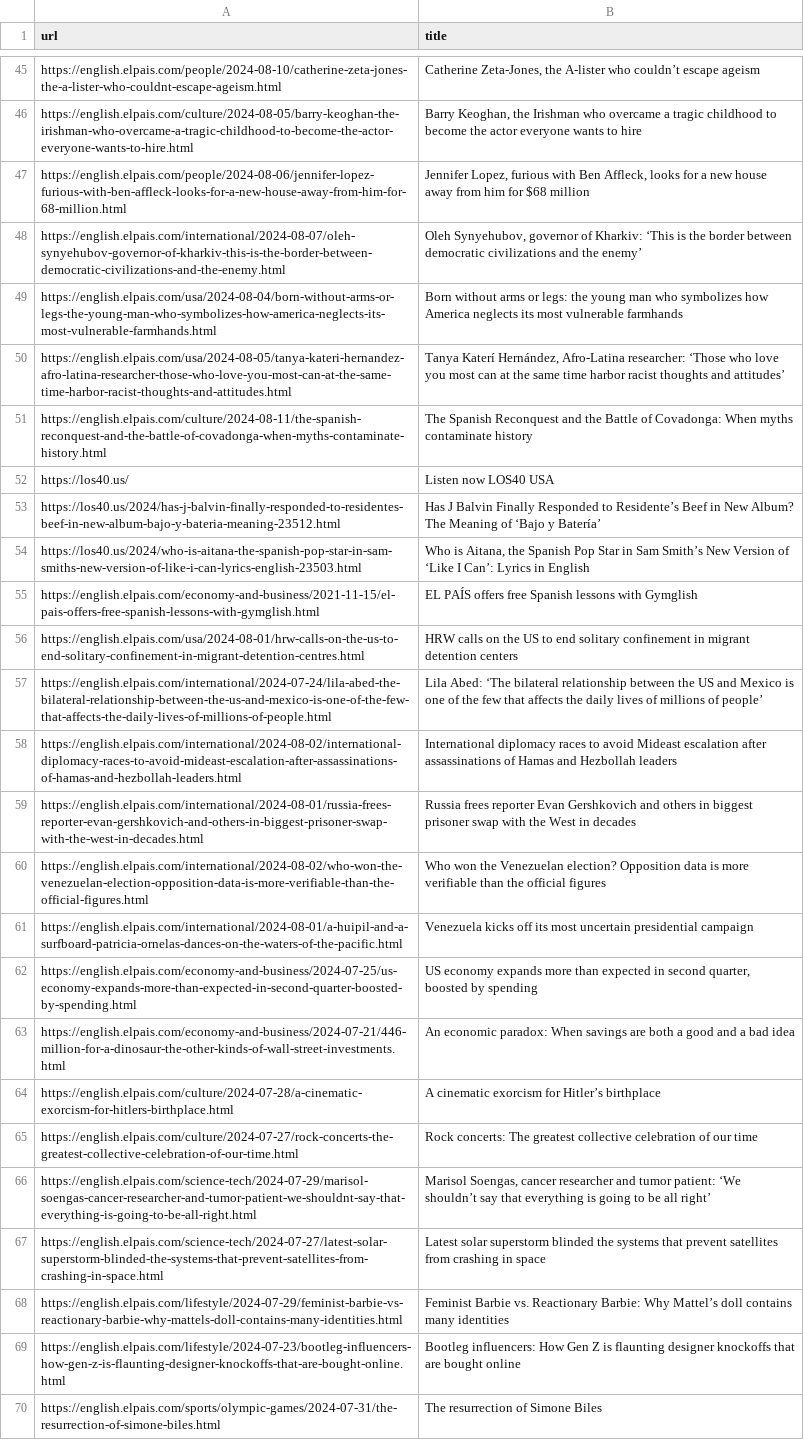
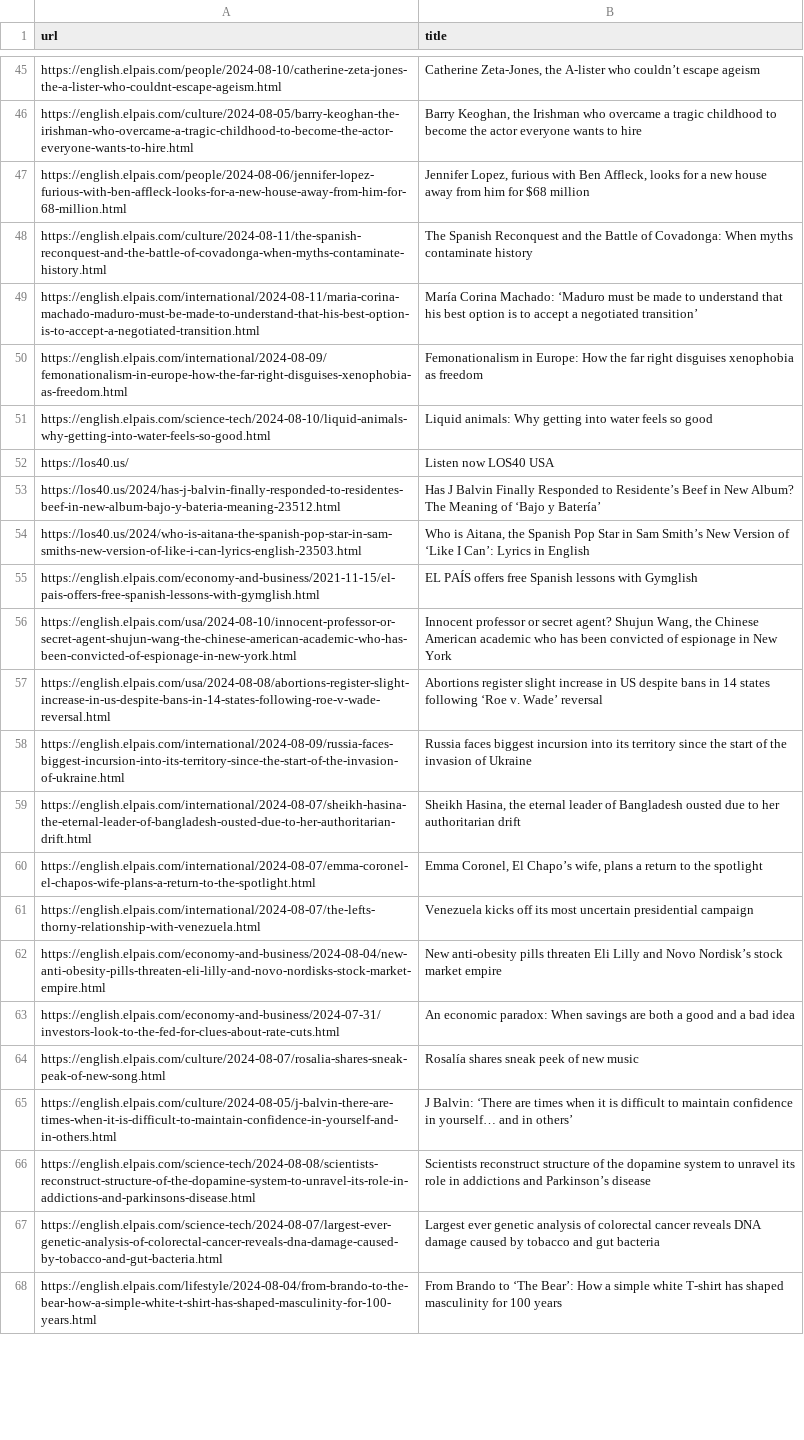
Before and after one commit to jsoma/scraper-sample, a CSV file: headlines.csv, drawn as a sheet; only a part is shown, gaps mark what is left out; removed rows and columns are numbered as before the commit, all else as after; the diff covers the shown part only; the diff names each change by its address in the sheet, - before the commit and + after, or states it on an @@ line.

```diff
--- a/headlines.csv
+++ b/headlines.csv
-row 48: https://english.elpais.com/international/2024-08-07/oleh-synyehubov-governor-of-kharkiv-this-is-the-border-between-democratic-civilizations-and-the-enemy.html | Oleh Synyehubov, governor of Kharkiv: ‘This is the border between democratic civilizations and the enemy’
-row 49: https://english.elpais.com/usa/2024-08-04/born-without-arms-or-legs-the-young-man-who-symbolizes-how-america-neglects-its-most-vulnerable-farmhands.html | Born without arms or legs: the young man who symbolizes how America neglects its most vulnerable farmhands
-row 50: https://english.elpais.com/usa/2024-08-05/tanya-kateri-hernandez-afro-latina-researcher-those-who-love-you-most-can-at-the-same-time-harbor-racist-thoughts-and-attitudes.html | Tanya Katerí Hernández, Afro-Latina researcher: ‘Those who love you most can at the same time harbor racist thoughts and attitudes’
@@ row 8 moved to row 49: https://english.elpais.com/international… @@
@@ row 10 moved to row 50: https://english.elpais.com/international… @@
+row 51: https://english.elpais.com/science-tech/2024-08-10/liquid-animals-why-getting-into-water-feels-so-good.html | Liquid animals: Why getting into water feels so good
-row 56: https://english.elpais.com/usa/2024-08-01/hrw-calls-on-the-us-to-end-solitary-confinement-in-migrant-detention-centres.html | HRW calls on the US to end solitary confinement in migrant detention centers
-row 57: https://english.elpais.com/international/2024-07-24/lila-abed-the-bilateral-relationship-between-the-us-and-mexico-is-one-of-the-few-that-affects-the-daily-lives-of-millions-of-people.html | Lila Abed: ‘The bilateral relationship between the US and Mexico is one of the few that affects the daily lives of millions of people’
-row 58: https://english.elpais.com/international/2024-08-02/international-diplomacy-races-to-avoid-mideast-escalation-after-assassinations-of-hamas-and-hezbollah-leaders.html | International diplomacy races to avoid Mideast escalation after assassinations of Hamas and Hezbollah leaders
-row 59: https://english.elpais.com/international/2024-08-01/russia-frees-reporter-evan-gershkovich-and-others-in-biggest-prisoner-swap-with-the-west-in-decades.html | Russia frees reporter Evan Gershkovich and others in biggest prisoner swap with the West in decades
-row 60: https://english.elpais.com/international/2024-08-02/who-won-the-venezuelan-election-opposition-data-is-more-verifiable-than-the-official-figures.html | Who won the Venezuelan election? Opposition data is more verifiable than the official figures
@@ row 15 moved to row 56: https://english.elpais.com/usa/2024-08-1… @@
+row 57: https://english.elpais.com/usa/2024-08-08/abortions-register-slight-increase-in-us-despite-bans-in-14-states-following-roe-v-wade-reversal.html | Abortions register slight increase in US despite bans in 14 states following ‘Roe v. Wade’ reversal
@@ row 9 moved to row 58: https://english.elpais.com/international… @@
+row 59: https://english.elpais.com/international/2024-08-07/sheikh-hasina-the-eternal-leader-of-bangladesh-ousted-due-to-her-authoritarian-drift.html | Sheikh Hasina, the eternal leader of Bangladesh ousted due to her authoritarian drift
+row 60: https://english.elpais.com/international/2024-08-07/emma-coronel-el-chapos-wife-plans-a-return-to-the-spotlight.html | Emma Coronel, El Chapo’s wife, plans a return to the spotlight
-A61 (url): https://english.elpais.com/international/2024-08-01/a-huipil-and-a-surfboard-patricia-ornelas-dances-on-the-waters-of-the-pacific.html
+A61 (url): https://english.elpais.com/international/2024-08-07/the-lefts-thorny-relationship-with-venezuela.html
-row 62: https://english.elpais.com/economy-and-business/2024-07-25/us-economy-expands-more-than-expected-in-second-quarter-boosted-by-spending.html | US economy expands more than expected in second quarter, boosted by spending
+row 62: https://english.elpais.com/economy-and-business/2024-08-04/new-anti-obesity-pills-threaten-eli-lilly-and-novo-nordisks-stock-market-empire.html | New anti-obesity pills threaten Eli Lilly and Novo Nordisk’s stock market empire
-A63 (url): https://english.elpais.com/economy-and-business/2024-07-21/446-million-for-a-dinosaur-the-other-kinds-of-wall-street-investments.html
+A63 (url): https://english.elpais.com/economy-and-business/2024-07-31/investors-look-to-the-fed-for-clues-about-rate-cuts.html
-row 64: https://english.elpais.com/culture/2024-07-28/a-cinematic-exorcism-for-hitlers-birthplace.html | A cinematic exorcism for Hitler’s birthplace
-row 65: https://english.elpais.com/culture/2024-07-27/rock-concerts-the-greatest-collective-celebration-of-our-time.html | Rock concerts: The greatest collective celebration of our time
-row 66: https://english.elpais.com/science-tech/2024-07-29/marisol-soengas-cancer-researcher-and-tumor-patient-we-shouldnt-say-that-everything-is-going-to-be-all-right.html | Marisol Soengas, cancer researcher and tumor patient: ‘We shouldn’t say that everything is going to be all right’
-row 67: https://english.elpais.com/science-tech/2024-07-27/latest-solar-superstorm-blinded-the-systems-that-prevent-satellites-from-crashing-in-space.html | Latest solar superstorm blinded the systems that prevent satellites from crashing in space
-row 68: https://english.elpais.com/lifestyle/2024-07-29/feminist-barbie-vs-reactionary-barbie-why-mattels-doll-contains-many-identities.html | Feminist Barbie vs. Reactionary Barbie: Why Mattel’s doll contains many identities
-row 69: https://english.elpais.com/lifestyle/2024-07-23/bootleg-influencers-how-gen-z-is-flaunting-designer-knockoffs-that-are-bought-online.html | Bootleg influencers: How Gen Z is flaunting designer knockoffs that are bought online
-row 70: https://english.elpais.com/sports/olympic-games/2024-07-31/the-resurrection-of-simone-biles.html | The resurrection of Simone Biles
+row 64: https://english.elpais.com/culture/2024-08-07/rosalia-shares-sneak-peak-of-new-song.html | Rosalía shares sneak peek of new music
+row 65: https://english.elpais.com/culture/2024-08-05/j-balvin-there-are-times-when-it-is-difficult-to-maintain-confidence-in-yourself-and-in-others.html | J Balvin: ‘There are times when it is difficult to maintain confidence in yourself… and in others’
@@ row 26 moved to row 66: https://english.elpais.com/science-tech/… @@
+row 67: https://english.elpais.com/science-tech/2024-08-07/largest-ever-genetic-analysis-of-colorectal-cancer-reveals-dna-damage-caused-by-tobacco-and-gut-bacteria.html | Largest ever genetic analysis of colorectal cancer reveals DNA damage caused by tobacco and gut bacteria
@@ row 40 moved to row 68: https://english.elpais.com/lifestyle/202… @@
```
Also changed, not shown: 14 added rows, 6 removed rows, 10 moved rows and 1 edited cell elsewhere in this file.
